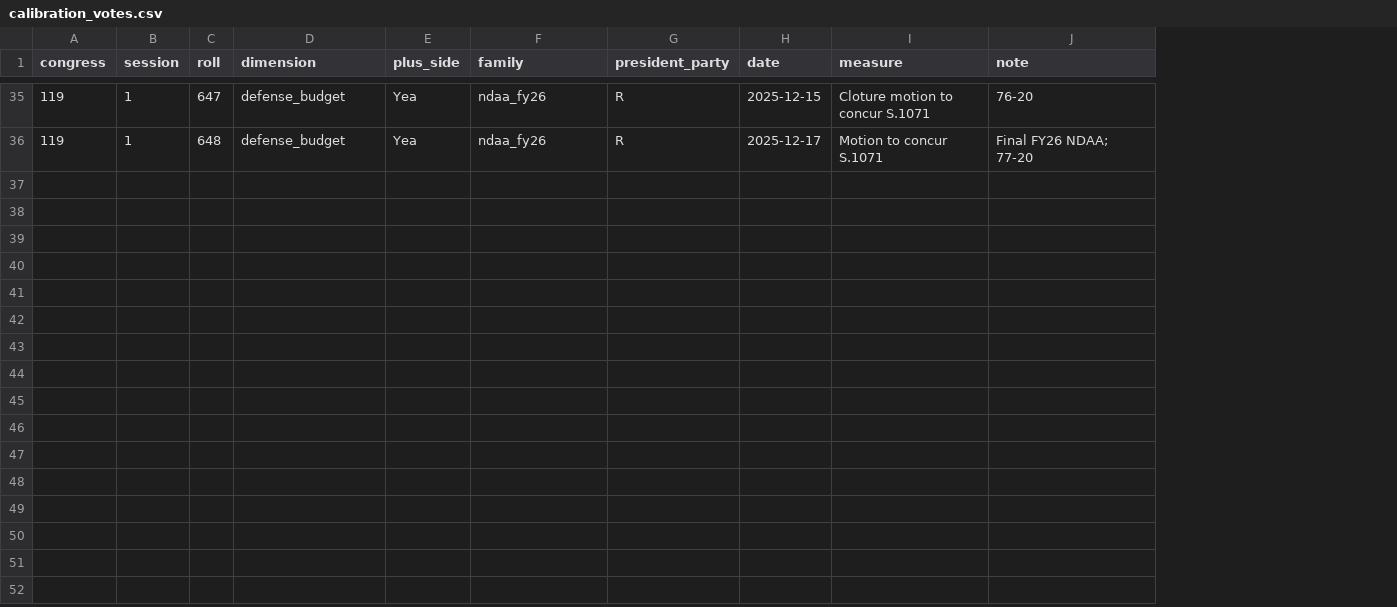
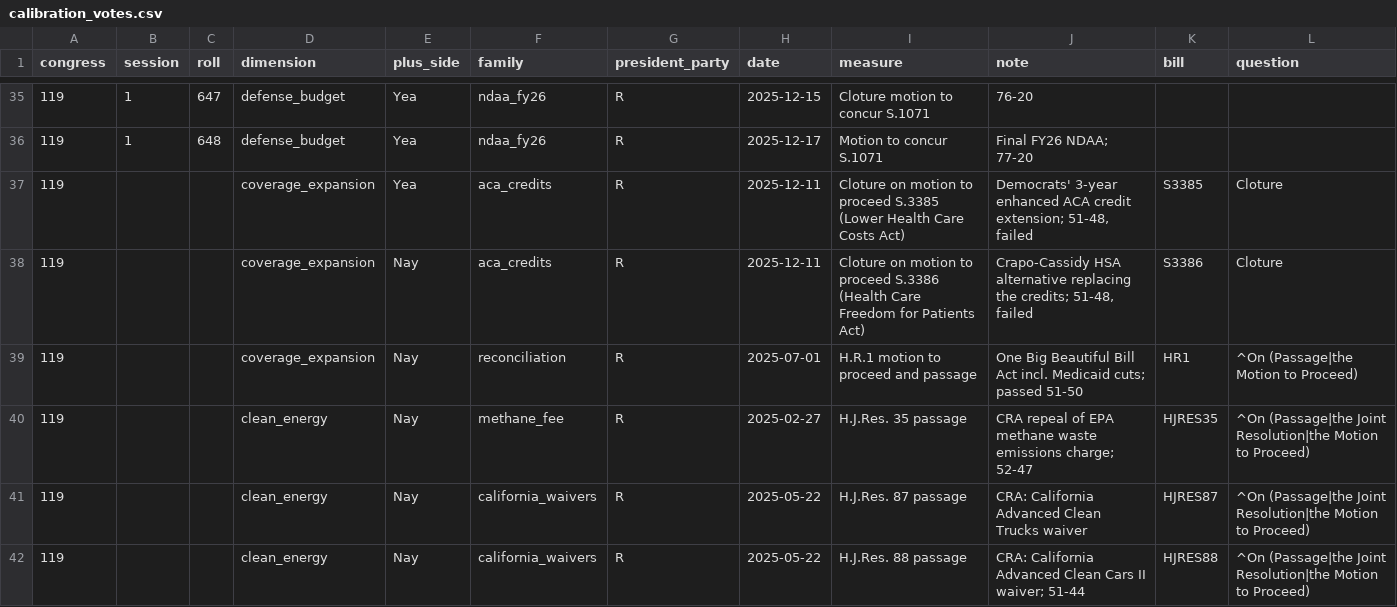
Before and after one commit to cnote203/SENATE_PREDICTION_TOOL, a CSV file: data/manual/calibration_votes.csv, drawn as a sheet; only a part is shown, gaps mark what is left out; the diff covers the shown part only; the diff names each change by its address in the sheet, - before the commit and + after, or states it on an @@ line.

```diff
--- a/data/manual/calibration_votes.csv
+++ b/data/manual/calibration_votes.csv
+column K (bill), empty
+column L (question), empty
+row 37: 119 |  |  | coverage_expansion | Yea | aca_credits | R | 2025-12-11 | Cloture on motion to proceed S.3385 (Lower Health Care Costs Act) | Democrats' 3-year enhanced ACA credit extension; 51-48, failed | S3385 | Cloture
+row 38: 119 |  |  | coverage_expansion | Nay | aca_credits | R | 2025-12-11 | Cloture on motion to proceed S.3386 (Health Care Freedom for Patients Act) | Crapo-Cassidy HSA alternative replacing the credits; 51-48, failed | S3386 | Cloture
+row 39: 119 |  |  | coverage_expansion | Nay | reconciliation | R | 2025-07-01 | H.R.1 motion to proceed and passage | One Big Beautiful Bill Act incl. Medicaid cuts; passed 51-50 | HR1 | ^On (Passage|the Motion to Proceed)
+row 40: 119 |  |  | clean_energy | Nay | methane_fee | R | 2025-02-27 | H.J.Res. 35 passage | CRA repeal of EPA methane waste emissions charge; 52-47 | HJRES35 | ^On (Passage|the Joint Resolution|the Motion to Proceed)
+row 41: 119 |  |  | clean_energy | Nay | california_waivers | R | 2025-05-22 | H.J.Res. 87 passage | CRA: California Advanced Clean Trucks waiver | HJRES87 | ^On (Passage|the Joint Resolution|the Motion to Proceed)
+row 42: 119 |  |  | clean_energy | Nay | california_waivers | R | 2025-05-22 | H.J.Res. 88 passage | CRA: California Advanced Clean Cars II waiver; 51-44 | HJRES88 | ^On (Passage|the Joint Resolution|the Motion to Proceed)
```
Also changed, not shown: 5 added rows elsewhere in this file, 33 other files.
